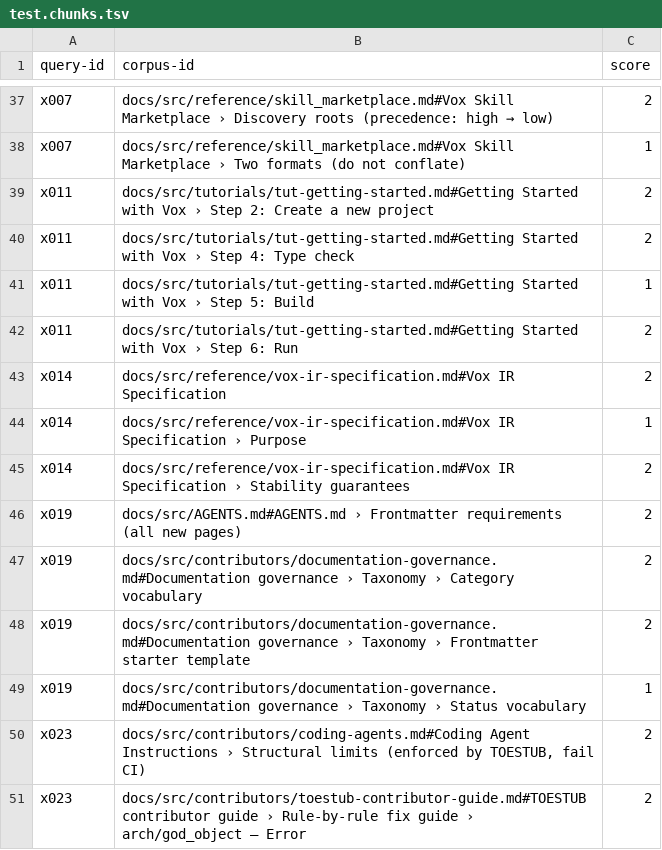
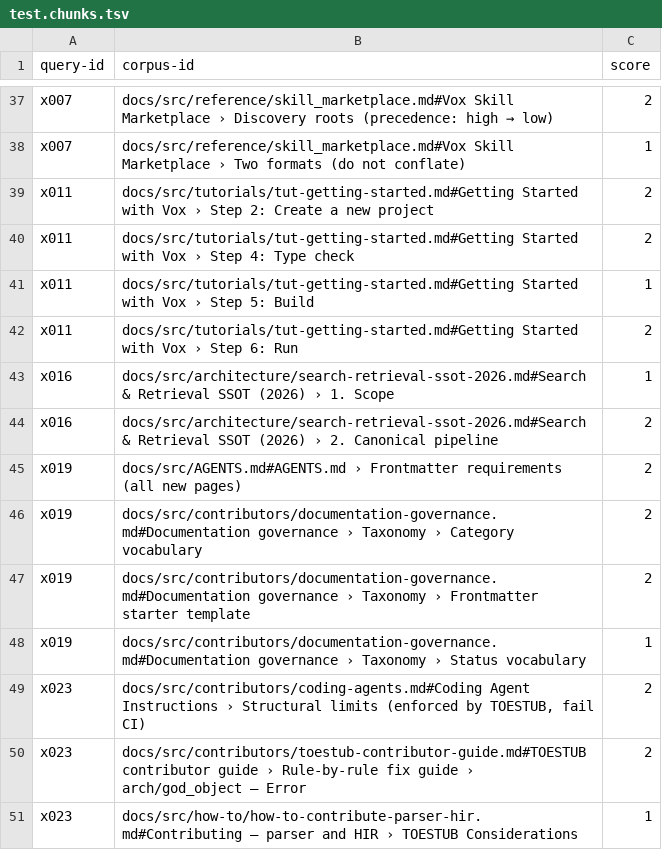
Before and after one commit to vox-foundation/vox, a TSV file: contracts/kb/eval/qrels/test.chunks.tsv, drawn as a sheet; only a part is shown, gaps mark what is left out; the shorter side is filled out with more unchanged rows.

```diff
--- a/contracts/kb/eval/qrels/test.chunks.tsv
+++ b/contracts/kb/eval/qrels/test.chunks.tsv
@@ -42,5 +42,4 @@ x011	docs/src/tutorials/tut-getting-started.md#Getting Started with Vox › Step
 x011	docs/src/tutorials/tut-getting-started.md#Getting Started with Vox › Step 6: Run	2
-x014	docs/src/reference/vox-ir-specification.md#Vox IR Specification	2
-x014	docs/src/reference/vox-ir-specification.md#Vox IR Specification › Purpose	1
-x014	docs/src/reference/vox-ir-specification.md#Vox IR Specification › Stability guarantees	2
+x016	docs/src/architecture/search-retrieval-ssot-2026.md#Search & Retrieval SSOT (2026) › 1. Scope	1
+x016	docs/src/architecture/search-retrieval-ssot-2026.md#Search & Retrieval SSOT (2026) › 2. Canonical pipeline	2
 x019	docs/src/AGENTS.md#AGENTS.md › Frontmatter requirements (all new pages)	2
```
Also changed, not shown: contracts/kb/eval/qrels/dev.chunks.tsv, contracts/kb/eval/qrels/dev.tsv, 6 other files.
